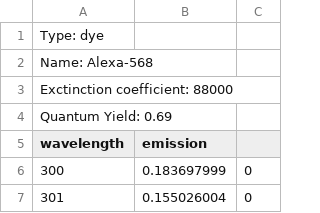
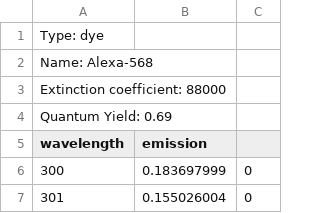
Before and after one commit to MicronOxford/SpekCheck, a CSV file: dyes/Alexa-568.csv, drawn as a sheet; only a part is shown.

```diff
--- a/dyes/Alexa-568.csv
+++ b/dyes/Alexa-568.csv
@@ -2,3 +2,3 @@ Type: dye
 Name: Alexa-568
-Exctinction coefficient: 88000
+Extinction coefficient: 88000
 Quantum Yield: 0.69
```
Also changed, not shown: dyes/Alexa-532.csv, dyes/Alexa-546.csv, 1 other file.
